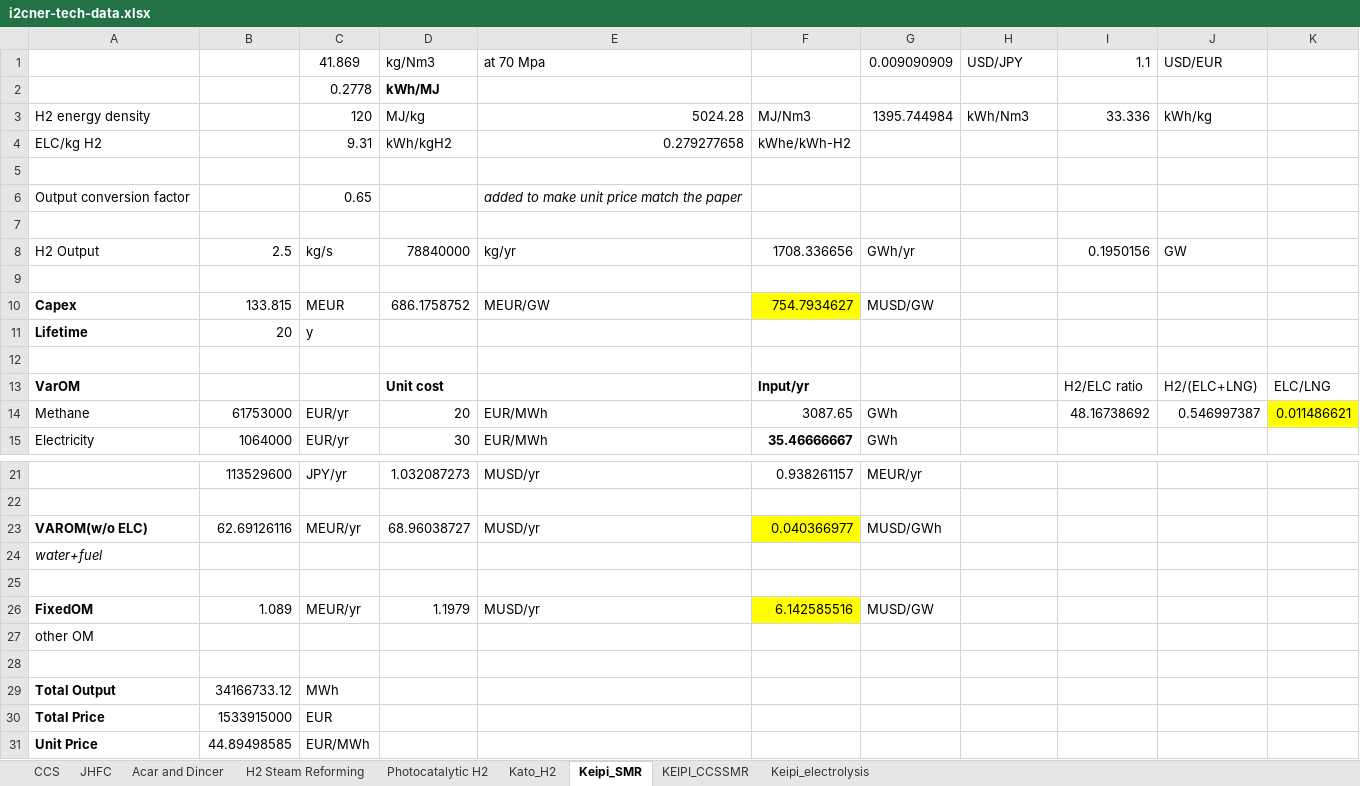
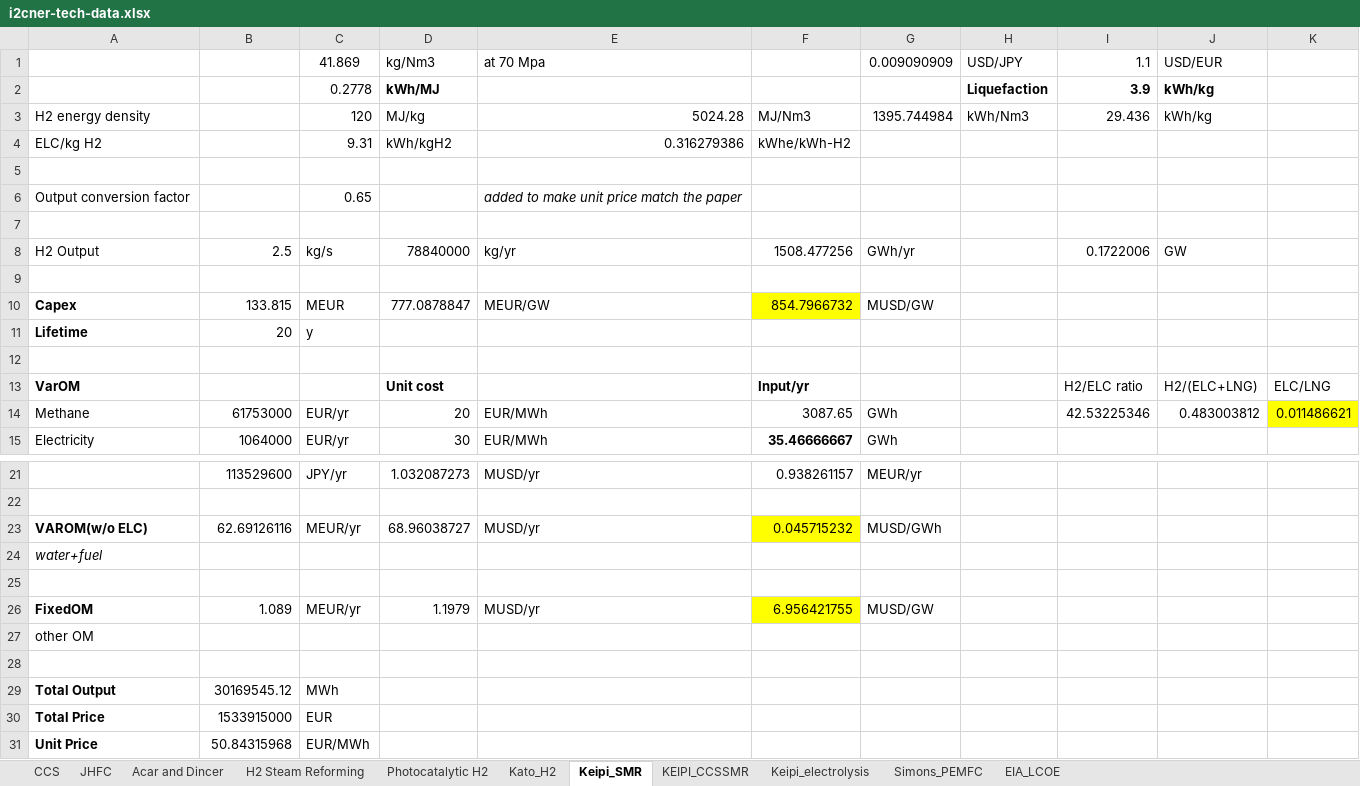
Before and after one commit to arfc/i2cner, an Excel workbook: data/i2cner-tech-data.xlsx, sheet Keipi_SMR, drawn as a sheet; only a part is shown, gaps mark what is left out; values as stored, in another font and other column widths than the file's, no borders; removed rows and columns are numbered as before the commit, all else as after; the diff names each change by its address in the sheet, - before the commit and + after, or states it on an @@ line.

```diff
--- a/data/i2cner-tech-data.xlsx (sheet Keipi_SMR)
+++ b/data/i2cner-tech-data.xlsx (sheet Keipi_SMR)
+sheet tab: Simons_PEMFC
+sheet tab: EIA_LCOE
-row 2:  |  | 0.2778 | kWh/MJ
+row 2:  |  | 0.2778 | kWh/MJ |  |  |  | Liquefaction | 3.9 | kWh/kg
-I3: 33.336
+I3: 29.436
-E4: 0.279277658
+E4: 0.316279386
-F8: 1708.336656
+F8: 1508.477256
-I8: 0.1950156
+I8: 0.1722006
-D10: 686.1758752
+D10: 777.0878847
-F10: 754.7934627
+F10: 854.7966732
-I14: 48.16738692
+I14: 42.53225346
-J14: 0.546997387
+J14: 0.483003812
-F23: 0.040366977
+F23: 0.045715232
-F26: 6.142585516
+F26: 6.956421755
-B29: 34166733.12
+B29: 30169545.12
-B31: 44.89498585
+B31: 50.84315968
```
Also changed, not shown: sheet Keipi_electrolysis, 2 other files.
